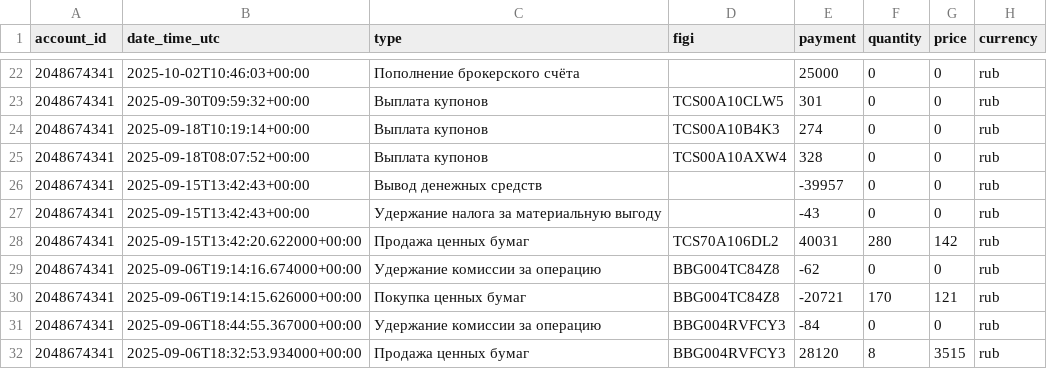
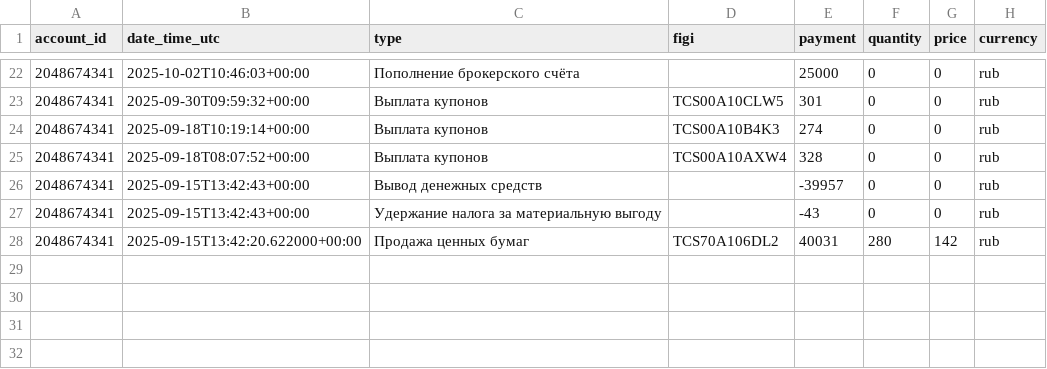
Before and after one commit to BadeevIlya/buffer_repos, a CSV file: operations.csv, drawn as a sheet; only a part is shown, gaps mark what is left out; the diff names each change by its address in the sheet, - before the commit and + after, or states it on an @@ line.

Commit message:
Update CSV from Sheets

```diff
--- a/operations.csv
+++ b/operations.csv
-row 29: 2048674341 | 2025-09-06T19:14:16.674000+00:00 | Удержание комиссии за операцию | BBG004TC84Z8 | -62 | 0 | 0 | rub
-row 30: 2048674341 | 2025-09-06T19:14:15.626000+00:00 | Покупка ценных бумаг | BBG004TC84Z8 | -20721 | 170 | 121 | rub
-row 31: 2048674341 | 2025-09-06T18:44:55.367000+00:00 | Удержание комиссии за операцию | BBG004RVFCY3 | -84 | 0 | 0 | rub
-row 32: 2048674341 | 2025-09-06T18:32:53.934000+00:00 | Продажа ценных бумаг | BBG004RVFCY3 | 28120 | 8 | 3515 | rub
```
Also changed, not shown: portfolio.csv.
